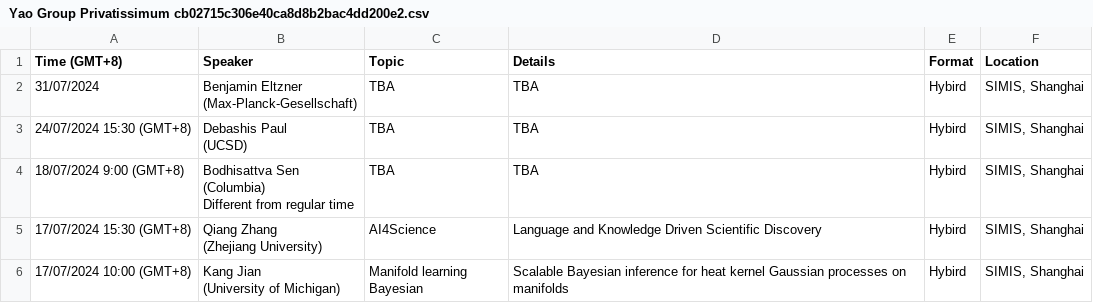
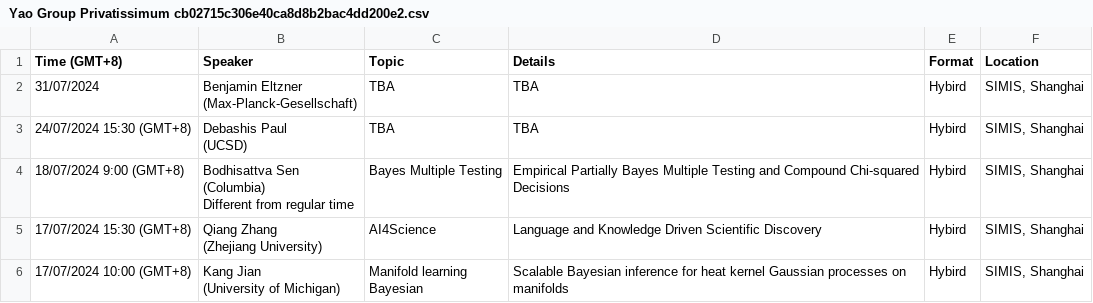
Before and after one commit to zhigang-yao/group-projects, a CSV file: docs/pri/Yao Group Privatissimum cb02715c306e40ca8d8b2bac4dd200e2.csv, drawn as a sheet; only a part is shown.

```diff
--- a/docs/pri/Yao Group Privatissimum cb02715c306e40ca8d8b2bac4dd200e2.csv
+++ b/docs/pri/Yao Group Privatissimum cb02715c306e40ca8d8b2bac4dd200e2.csv
@@ -5,5 +5,5 @@
 (UCSD)",TBA,TBA,Hybird,"SIMIS, Shanghai"
-18/07/2024 9:00 (GMT+8),"Bodhisattva Sen
-(Columbia)
-Different from regular time",TBA,TBA,Hybird,"SIMIS, Shanghai"
+18/07/2024 9:00 (GMT+8),"Bodhisattva Sen
+(Columbia)
+Different from regular time",Bayes Multiple Testing,Empirical Partially Bayes Multiple Testing and Compound Chi-squared Decisions,Hybird,"SIMIS, Shanghai"
 17/07/2024 15:30 (GMT+8),"Qiang Zhang
```
Also changed, not shown: 2 other files.
